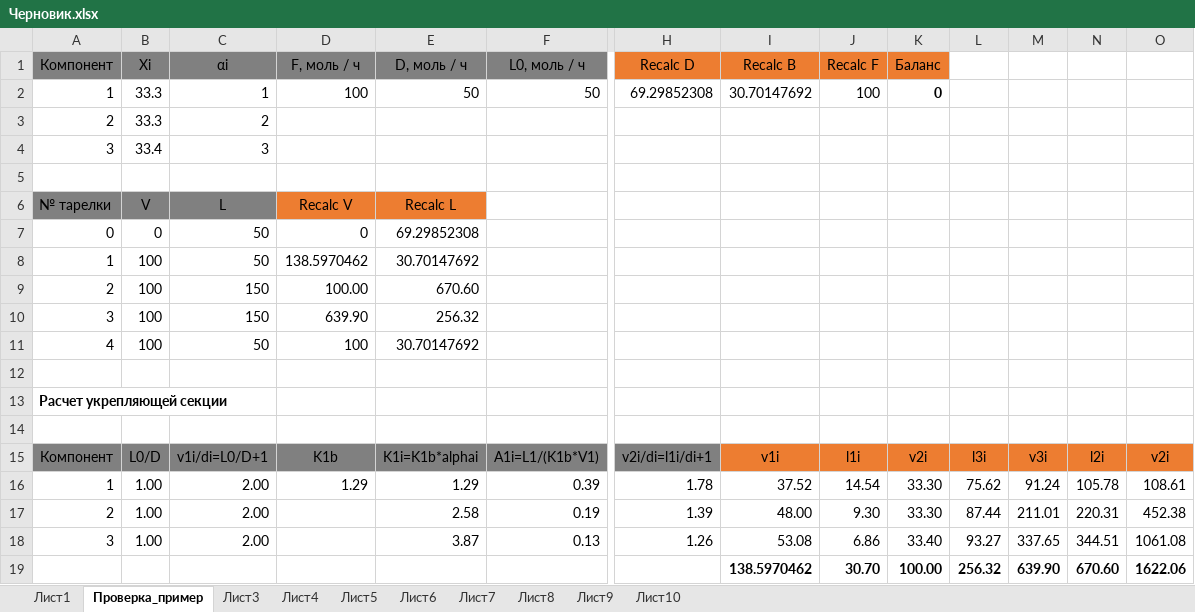
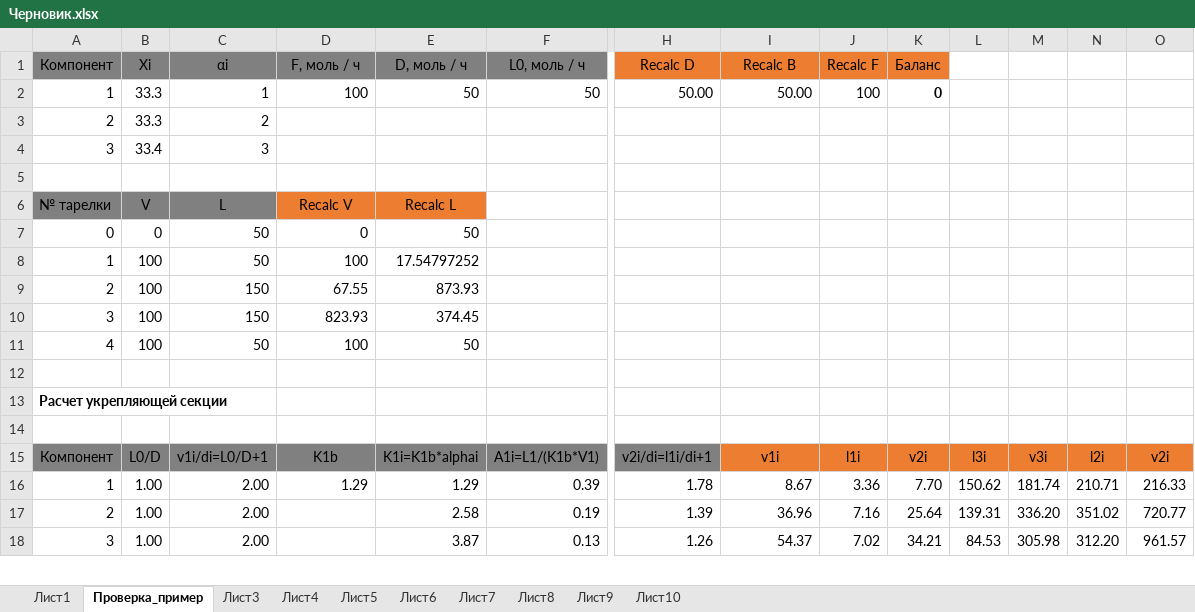
Before and after one commit to VChuzlov/My_Project, an Excel workbook: Черновик.xlsx, sheet Проверка_пример, drawn as a sheet; only a part is shown, gaps mark what is left out; values as stored, in another font and other column widths than the file's, no borders; charts and pictures not drawn; removed rows and columns are numbered as before the commit, all else as after; rows hold the shown columns only; the diff covers the shown part only; the diff names each change by its address in the sheet, - before the commit and + after, or states it on an @@ line.

```diff
--- a/Черновик.xlsx (sheet Проверка_пример)
+++ b/Черновик.xlsx (sheet Проверка_пример)
-H2 (Recalc D): 69.29852308
+H2 (Recalc D): 50.00
-I2 (Recalc B): 30.70147692
+I2 (Recalc B): 50.00
-E7 (D, моль / ч): 69.29852308
+E7 (D, моль / ч): 50
-D8 (F, моль / ч): 138.5970462
+D8 (F, моль / ч): 100
-E8 (D, моль / ч): 30.70147692
+E8 (D, моль / ч): 17.54797252
-D9 (F, моль / ч): 100.00
+D9 (F, моль / ч): 67.55
-E9 (D, моль / ч): 670.60
+E9 (D, моль / ч): 873.93
-D10 (F, моль / ч): 639.90
+D10 (F, моль / ч): 823.93
-E10 (D, моль / ч): 256.32
+E10 (D, моль / ч): 374.45
-E11 (D, моль / ч): 30.70147692
+E11 (D, моль / ч): 50
-I16 (Recalc B): 37.52
+I16 (Recalc B): 8.67
-J16 (Recalc F): 14.54
+J16 (Recalc F): 3.36
-K16 (Баланс): 33.30
+K16 (Баланс): 7.70
-L16: 75.62
+L16: 150.62
-M16: 91.24
+M16: 181.74
-N16: 105.78
+N16: 210.71
-O16: 108.61
+O16: 216.33
-I17 (Recalc B): 48.00
+I17 (Recalc B): 36.96
-J17 (Recalc F): 9.30
+J17 (Recalc F): 7.16
-K17 (Баланс): 33.30
+K17 (Баланс): 25.64
-L17: 87.44
+L17: 139.31
-M17: 211.01
+M17: 336.20
-N17: 220.31
+N17: 351.02
-O17: 452.38
+O17: 720.77
-I18 (Recalc B): 53.08
+I18 (Recalc B): 54.37
-J18 (Recalc F): 6.86
+J18 (Recalc F): 7.02
-K18 (Баланс): 33.40
+K18 (Баланс): 34.21
-L18: 93.27
+L18: 84.53
-M18: 337.65
+M18: 305.98
-N18: 344.51
+N18: 312.20
-O18: 1061.08
+O18: 961.57
-row 19:  |  |  |  |  |  |  | 138.5970462 | 30.70 | 100.00 | 256.32 | 639.90 | 670.60 | 1622.06
```
Also changed, not shown: 49 added rows, 4 removed rows, 30 edited cells and cell formats elsewhere in this sheet, sheet Лист10, sheet Лист8, sheet Лист6, sheet Лист7, sheet Лист9, sheet Лист4, 2 more sheets, formulas that keep their value, charts or pictures.
